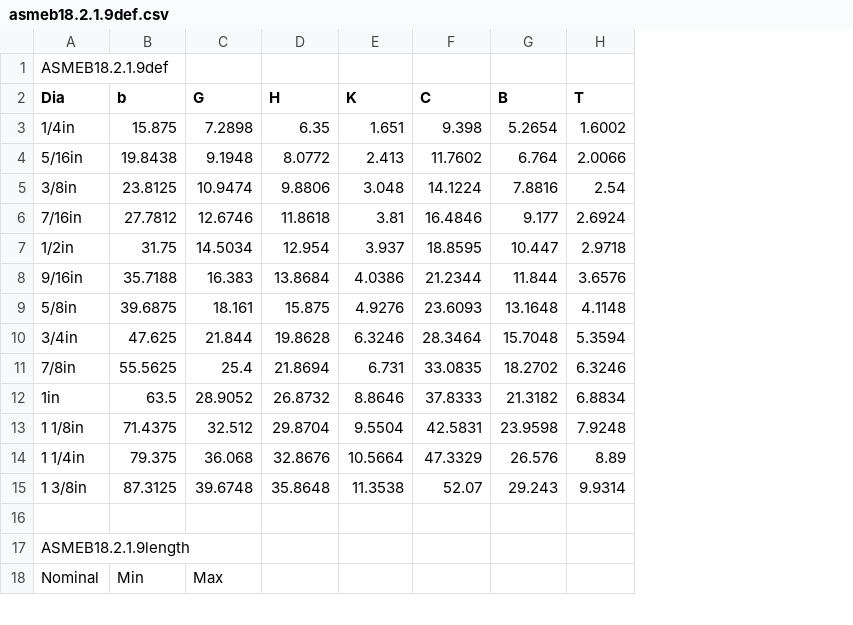
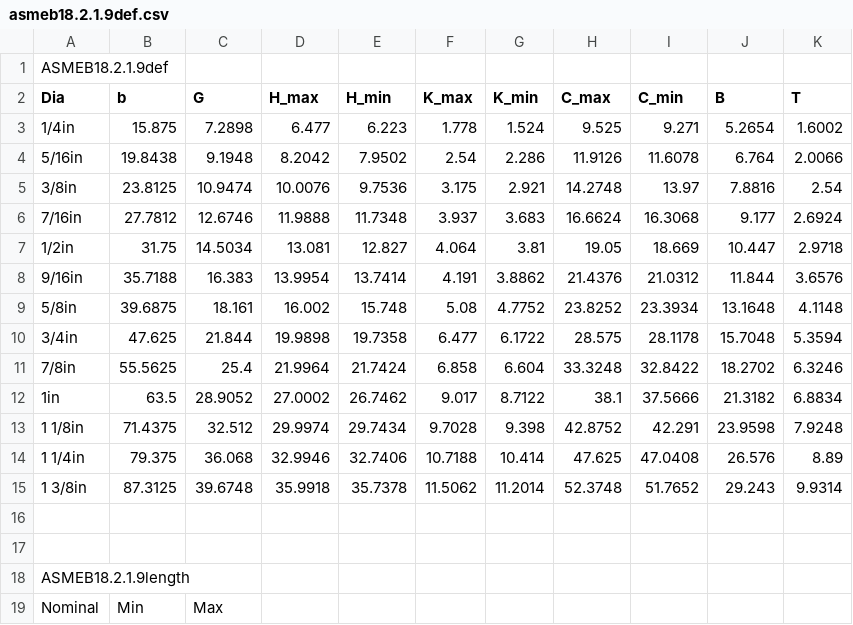
Before and after one commit to dipakatigre1234/FreeCAD_FastenersWB, a CSV file: FsData/asmeb18.2.1.9def.csv, drawn as a sheet; only a part is shown; removed rows and columns are numbered as before the commit, all else as after; rows hold the shown columns only; the diff names each change by its address in the sheet, - before the commit and + after, or states it on an @@ line.

```diff
--- a/FsData/asmeb18.2.1.9def.csv
+++ b/FsData/asmeb18.2.1.9def.csv
-column D (H), rows 3-15: 6.35 | 8.0772 | 9.8806 | 11.8618 | 12.954 | 13.8684 | 15.875 | 19.8628 | 21.8694 | 26.8732 | 29.8704 | 32.8676 | 35.8648
-column E (K), rows 3-15: 1.651 | 2.413 | 3.048 | 3.81 | 3.937 | 4.0386 | 4.9276 | 6.3246 | 6.731 | 8.8646 | 9.5504 | 10.5664 | 11.3538
-column F (C), rows 3-15: 9.398 | 11.7602 | 14.1224 | 16.4846 | 18.8595 | 21.2344 | 23.6093 | 28.3464 | 33.0835 | 37.8333 | 42.5831 | 47.3329 | 52.07
+column D (H_max), rows 3-15: 6.477 | 8.2042 | 10.0076 | 11.9888 | 13.081 | 13.9954 | 16.002 | 19.9898 | 21.9964 | 27.0002 | 29.9974 | 32.9946 | 35.9918
+column E (H_min), rows 3-15: 6.223 | 7.9502 | 9.7536 | 11.7348 | 12.827 | 13.7414 | 15.748 | 19.7358 | 21.7424 | 26.7462 | 29.7434 | 32.7406 | 35.7378
+column F (K_max), rows 3-15: 1.778 | 2.54 | 3.175 | 3.937 | 4.064 | 4.191 | 5.08 | 6.477 | 6.858 | 9.017 | 9.7028 | 10.7188 | 11.5062
+column G (K_min), rows 3-15: 1.524 | 2.286 | 2.921 | 3.683 | 3.81 | 3.8862 | 4.7752 | 6.1722 | 6.604 | 8.7122 | 9.398 | 10.414 | 11.2014
+column H (C_max), rows 3-15: 9.525 | 11.9126 | 14.2748 | 16.6624 | 19.05 | 21.4376 | 23.8252 | 28.575 | 33.3248 | 38.1 | 42.8752 | 47.625 | 52.3748
+column I (C_min), rows 3-15: 9.271 | 11.6078 | 13.97 | 16.3068 | 18.669 | 21.0312 | 23.3934 | 28.1178 | 32.8422 | 37.5666 | 42.291 | 47.0408 | 51.7652
+row 16: (empty)
```
Also changed, not shown: FsData/asmeb18.2.1.2def.csv, FsData/asmeb18.2.1.3def.csv, 29 other files.
